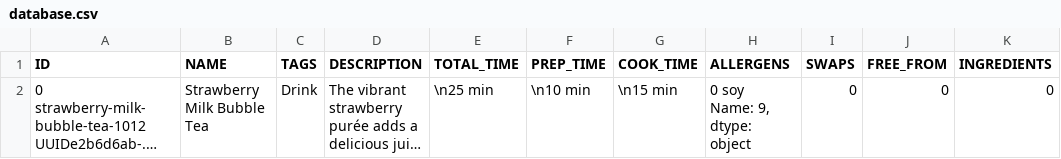
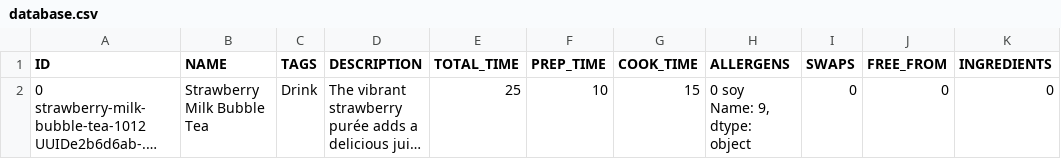
Before and after one commit to Millie-Jackson/AiCore, a CSV file: DataCollectionPipeline/database.csv, drawn as a sheet; only a part is shown; long unchanged cells end in …; the diff names each change by its address in the sheet, - before the commit and + after, or states it on an @@ line.

Commit message:
Assign all numerical columns to type int

```diff
--- a/DataCollectionPipeline/database.csv
+++ b/DataCollectionPipeline/database.csv
-E2 (TOTAL_TIME): \n25 min
+E2 (TOTAL_TIME): 25
-F2 (PREP_TIME): \n10 min
+F2 (PREP_TIME): 10
-G2 (COOK_TIME): \n15 min
+G2 (COOK_TIME): 15
```
